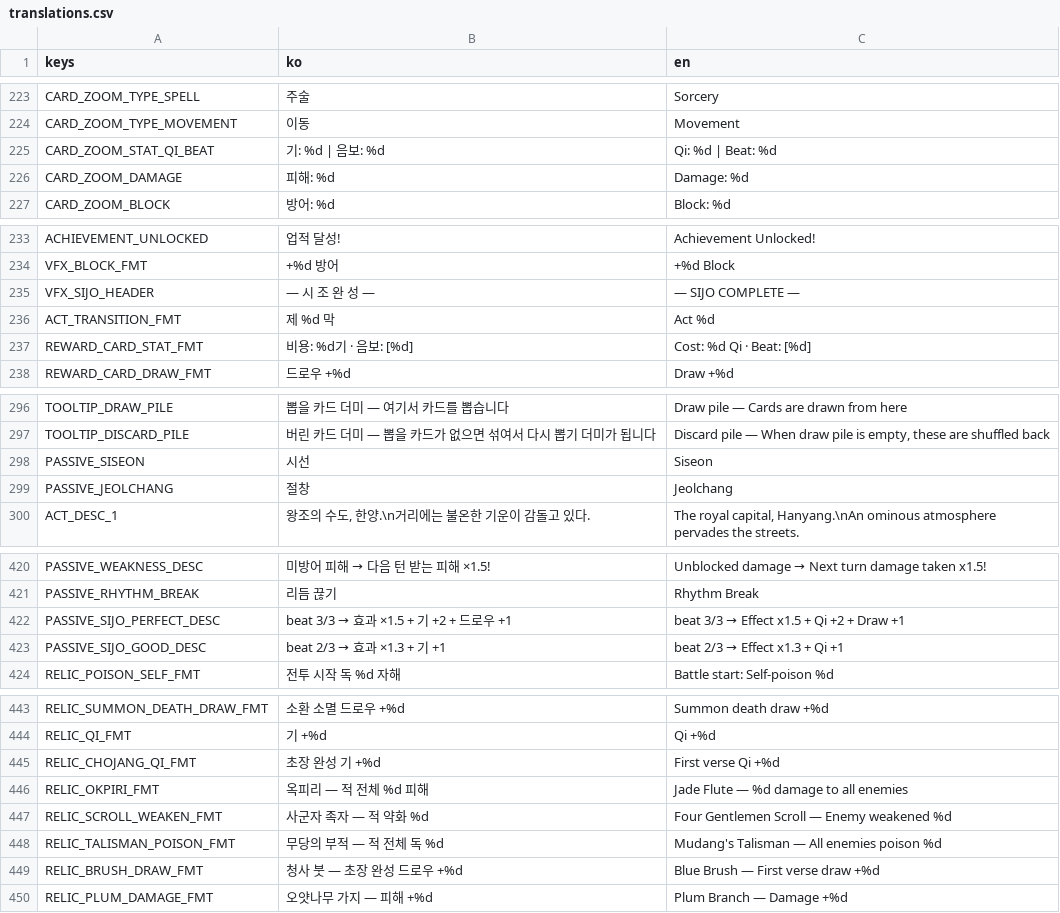
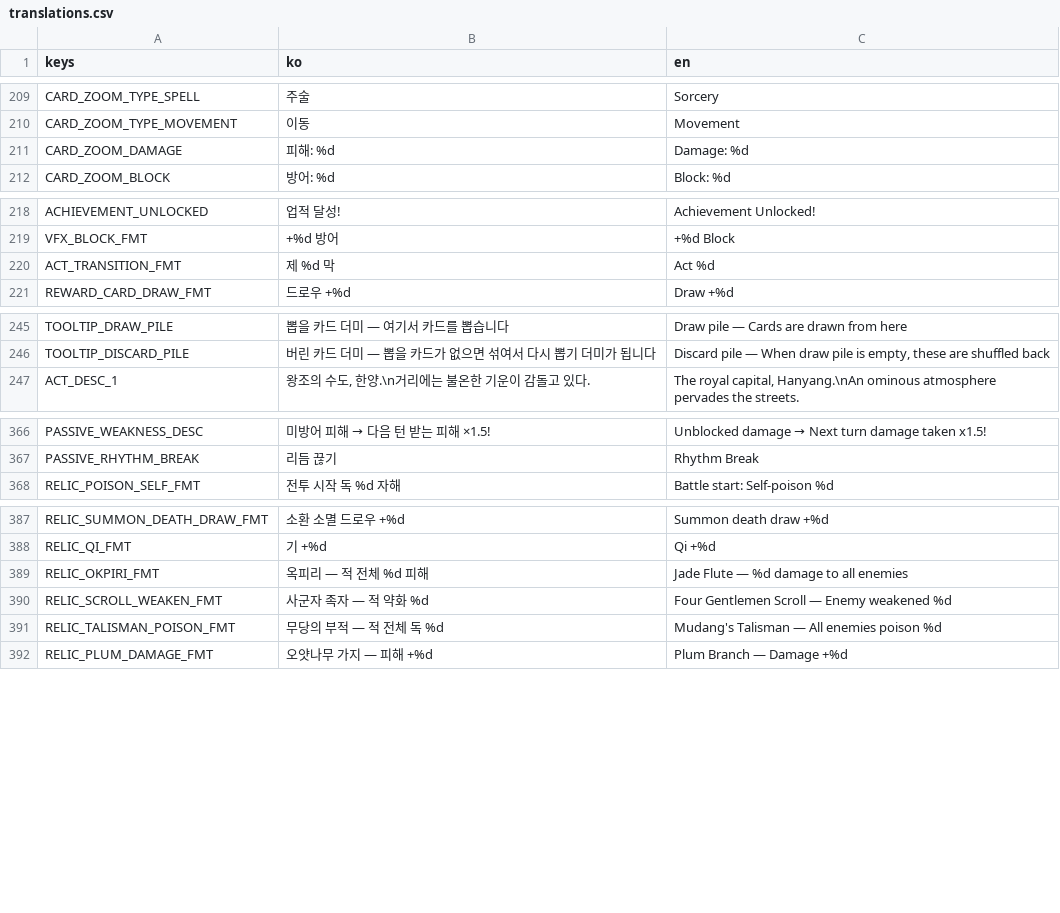
Before and after one commit to dongmin1213/Sijojeon, a CSV file: translations/translations.csv, drawn as a sheet; only a part is shown, gaps mark what is left out; the diff covers the shown part only; the diff names each change by its address in the sheet, - before the commit and + after, or states it on an @@ line.

```diff
--- a/translations/translations.csv
+++ b/translations/translations.csv
-row 225: CARD_ZOOM_STAT_QI_BEAT | 기: %d | 음보: %d | Qi: %d | Beat: %d
-row 235: VFX_SIJO_HEADER | — 시 조 완 성 — | — SIJO COMPLETE —
-row 237: REWARD_CARD_STAT_FMT | 비용: %d기 · 음보: [%d] | Cost: %d Qi · Beat: [%d]
-row 298: PASSIVE_SISEON | 시선 | Siseon
-row 299: PASSIVE_JEOLCHANG | 절창 | Jeolchang
-row 422: PASSIVE_SIJO_PERFECT_DESC | beat 3/3 → 효과 ×1.5 + 기 +2 + 드로우 +1 | beat 3/3 → Effect x1.5 + Qi +2 + Draw +1
-row 423: PASSIVE_SIJO_GOOD_DESC | beat 2/3 → 효과 ×1.3 + 기 +1 | beat 2/3 → Effect x1.3 + Qi +1
-row 445: RELIC_CHOJANG_QI_FMT | 초장 완성 기 +%d | First verse Qi +%d
-row 449: RELIC_BRUSH_DRAW_FMT | 청사 붓 — 초장 완성 드로우 +%d | Blue Brush — First verse draw +%d
```
Also changed, not shown: 49 removed rows and 4 edited cells elsewhere in this file, 11 other files.
